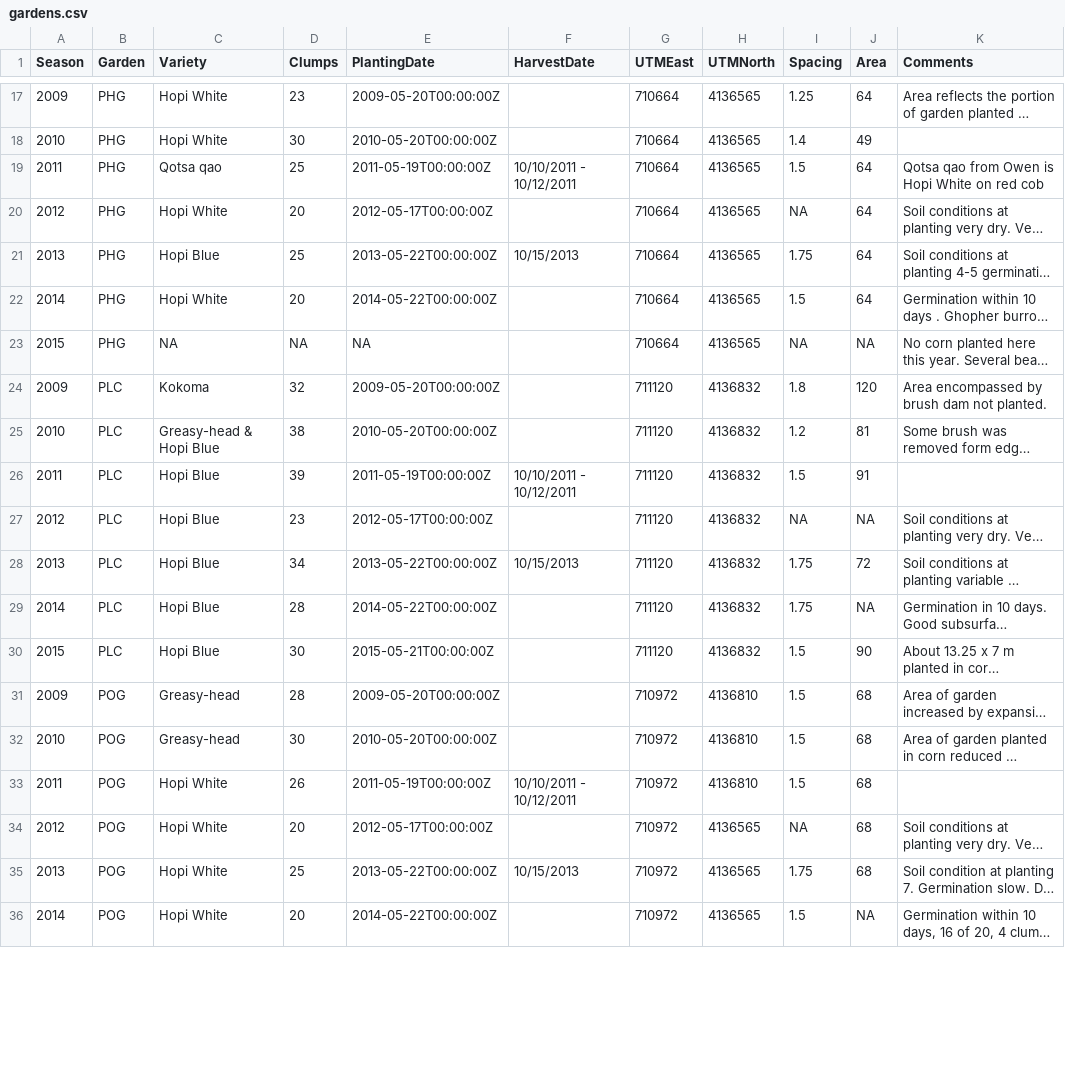
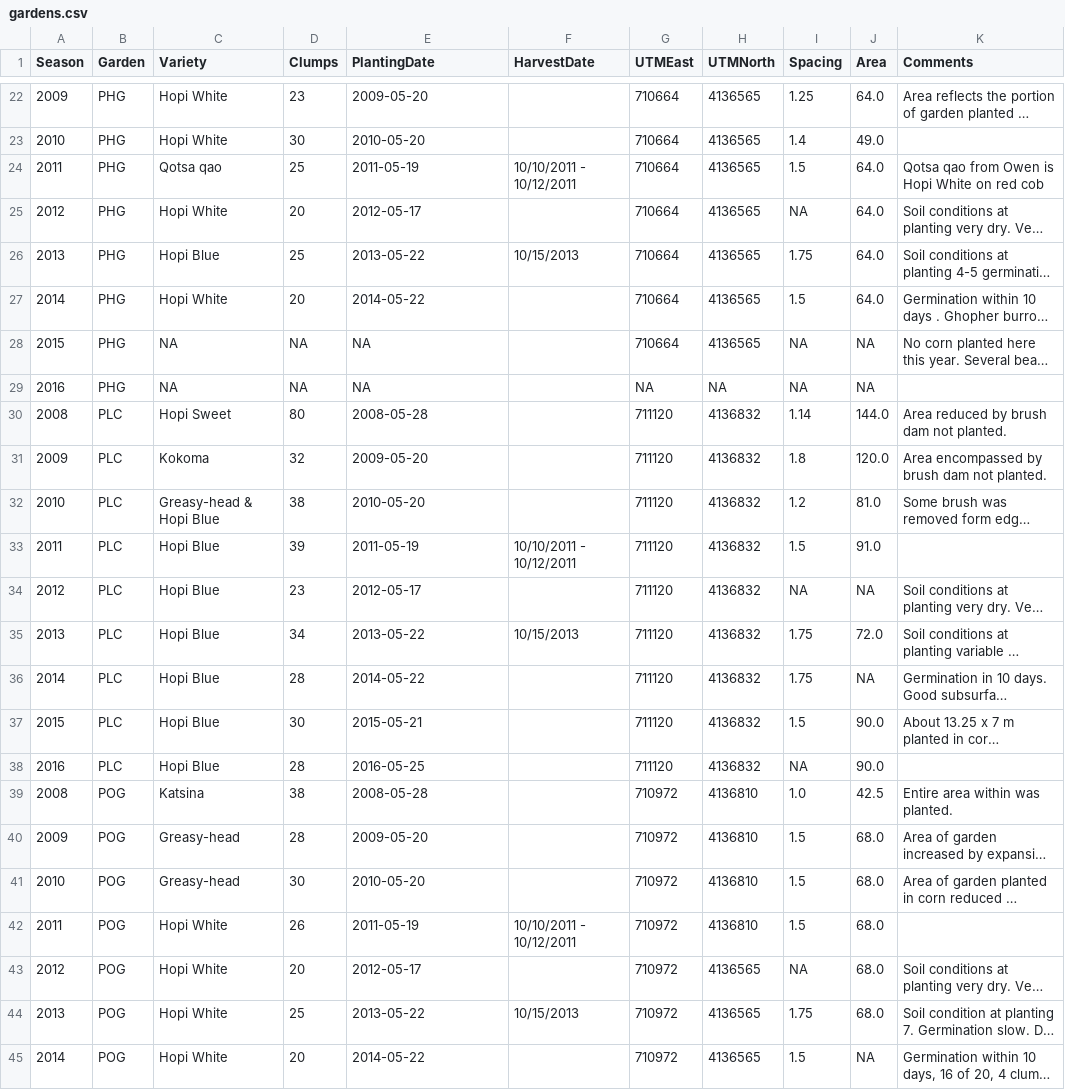
Before and after one commit to crowcanyon/pfp_shiny, a CSV file: data/gardens.csv, drawn as a sheet; only a part is shown, gaps mark what is left out; long unchanged cells end in …; addresses are those after the commit; the diff covers the shown part only; the diff names each change by its address in the sheet, - before the commit and + after, or states it on an @@ line.

```diff
--- a/data/gardens.csv
+++ b/data/gardens.csv
-E22 (PlantingDate): 2009-05-20T00:00:00Z
+E22 (PlantingDate): 2009-05-20
-J22 (Area): 64
+J22 (Area): 64.0
-E23 (PlantingDate): 2010-05-20T00:00:00Z
+E23 (PlantingDate): 2010-05-20
-J23 (Area): 49
+J23 (Area): 49.0
-E24 (PlantingDate): 2011-05-19T00:00:00Z
+E24 (PlantingDate): 2011-05-19
-J24:J27 (Area): 64
+J24:J27 (Area): 64.0
-E25 (PlantingDate): 2012-05-17T00:00:00Z
+E25 (PlantingDate): 2012-05-17
-E26 (PlantingDate): 2013-05-22T00:00:00Z
+E26 (PlantingDate): 2013-05-22
-E27 (PlantingDate): 2014-05-22T00:00:00Z
+E27 (PlantingDate): 2014-05-22
+row 29: 2016 | PHG | NA | NA | NA |  | NA | NA | NA | NA
+row 30: 2008 | PLC | Hopi Sweet | 80 | 2008-05-28 |  | 711120 | 4136832 | 1.14 | 144.0 | Area reduced by brush dam not planted.
-E31 (PlantingDate): 2009-05-20T00:00:00Z
+E31 (PlantingDate): 2009-05-20
-J31 (Area): 120
+J31 (Area): 120.0
-E32 (PlantingDate): 2010-05-20T00:00:00Z
+E32 (PlantingDate): 2010-05-20
-J32 (Area): 81
+J32 (Area): 81.0
-E33 (PlantingDate): 2011-05-19T00:00:00Z
+E33 (PlantingDate): 2011-05-19
-J33 (Area): 91
+J33 (Area): 91.0
-E34 (PlantingDate): 2012-05-17T00:00:00Z
+E34 (PlantingDate): 2012-05-17
-E35 (PlantingDate): 2013-05-22T00:00:00Z
+E35 (PlantingDate): 2013-05-22
-J35 (Area): 72
+J35 (Area): 72.0
-E36 (PlantingDate): 2014-05-22T00:00:00Z
+E36 (PlantingDate): 2014-05-22
-E37 (PlantingDate): 2015-05-21T00:00:00Z
+E37 (PlantingDate): 2015-05-21
-J37 (Area): 90
+J37 (Area): 90.0
+row 38: 2016 | PLC | Hopi Blue | 28 | 2016-05-25 |  | 711120 | 4136832 | NA | 90.0
+row 39: 2008 | POG | Katsina | 38 | 2008-05-28 |  | 710972 | 4136810 | 1.0 | 42.5 | Entire area within was planted.
-E40 (PlantingDate): 2009-05-20T00:00:00Z
+E40 (PlantingDate): 2009-05-20
-J40:J44 (Area): 68
+J40:J44 (Area): 68.0
-E41 (PlantingDate): 2010-05-20T00:00:00Z
+E41 (PlantingDate): 2010-05-20
-E42 (PlantingDate): 2011-05-19T00:00:00Z
+E42 (PlantingDate): 2011-05-19
-E43 (PlantingDate): 2012-05-17T00:00:00Z
+E43 (PlantingDate): 2012-05-17
-E44 (PlantingDate): 2013-05-22T00:00:00Z
+E44 (PlantingDate): 2013-05-22
-E45 (PlantingDate): 2014-05-22T00:00:00Z
+E45 (PlantingDate): 2014-05-22
```
Also changed, not shown: 6 added rows and 34 edited cells elsewhere in this file, data/yields.csv, 21 other files.
